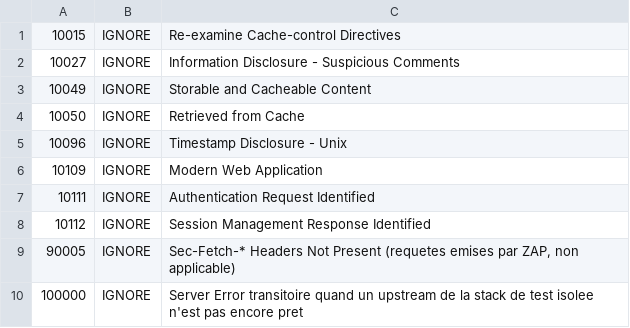
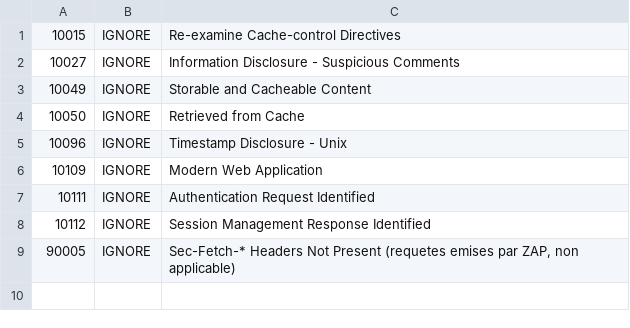
Before and after one commit to mairie360/Dashboard_Web_Service, a TSV file: .zap/rules.tsv, drawn as a sheet; the diff names each change by its address in the sheet, - before the commit and + after, or states it on an @@ line.

```diff
--- a/.zap/rules.tsv
+++ b/.zap/rules.tsv
-row 10: 100000 | IGNORE | Server Error transitoire quand un upstream de la stack de test isolee n'est pas encore pret
```
Also changed, not shown: 5 other files.
